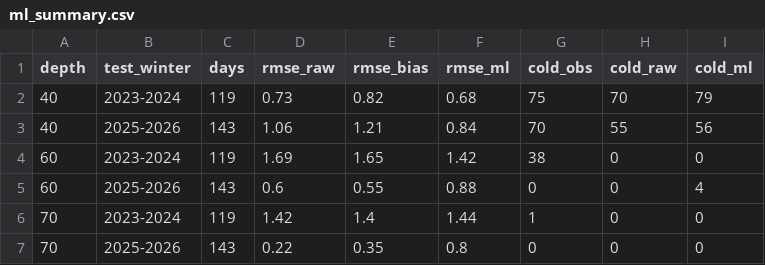
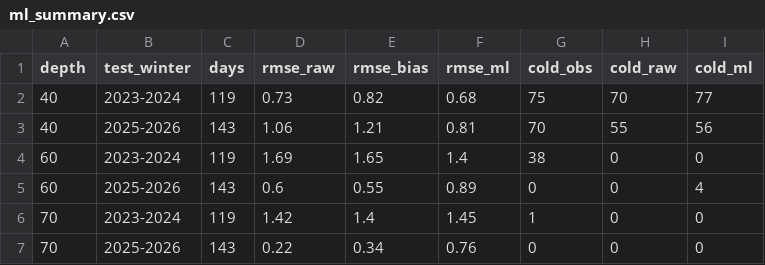
Before and after one commit to ismlylmz/bluethermal-ai, a CSV file: data/ml_summary.csv, drawn as a sheet.

```diff
--- a/data/ml_summary.csv
+++ b/data/ml_summary.csv
@@ -1,7 +1,7 @@
 depth,test_winter,days,rmse_raw,rmse_bias,rmse_ml,cold_obs,cold_raw,cold_ml
-40,2023-2024,119,0.73,0.82,0.68,75,70,79
-40,2025-2026,143,1.06,1.21,0.84,70,55,56
-60,2023-2024,119,1.69,1.65,1.42,38,0,0
-60,2025-2026,143,0.6,0.55,0.88,0,0,4
-70,2023-2024,119,1.42,1.4,1.44,1,0,0
-70,2025-2026,143,0.22,0.35,0.8,0,0,0
+40,2023-2024,119,0.73,0.82,0.68,75,70,77
+40,2025-2026,143,1.06,1.21,0.81,70,55,56
+60,2023-2024,119,1.69,1.65,1.4,38,0,0
+60,2025-2026,143,0.6,0.55,0.89,0,0,4
+70,2023-2024,119,1.42,1.4,1.45,1,0,0
+70,2025-2026,143,0.22,0.34,0.76,0,0,0
```
Also changed, not shown: data/forecast_test.csv, data/keri_table.csv, 11 other files.
